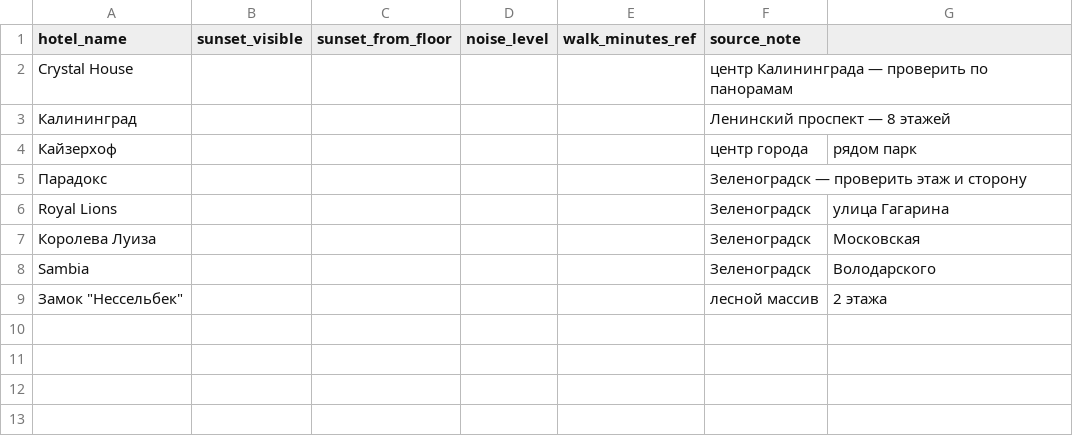
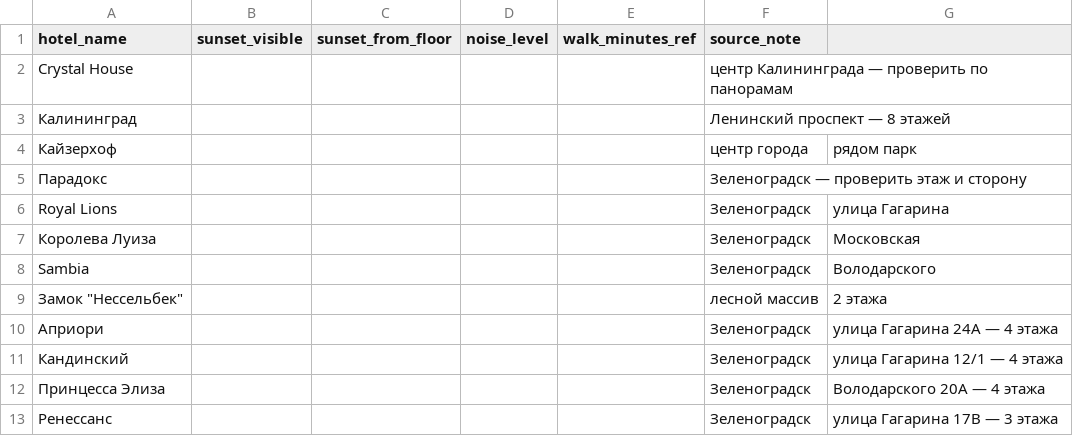
Before and after one commit to trustZZZ/ostrovok, a CSV file: data/ground_truth.csv, drawn as a sheet.

```diff
--- a/data/ground_truth.csv
+++ b/data/ground_truth.csv
@@ -9 +9,5 @@ Sambia,,,,,Зеленоградск, Володарского
 "Замок ""Нессельбек""",,,,,лесной массив, 2 этажа
+Априори,,,,,Зеленоградск, улица Гагарина 24А — 4 этажа
+Кандинский,,,,,Зеленоградск, улица Гагарина 12/1 — 4 этажа
+Принцесса Элиза,,,,,Зеленоградск, Володарского 20А — 4 этажа
+Ренессанс,,,,,Зеленоградск, улица Гагарина 17В — 3 этажа
```
Also changed, not shown: 12 other files.
